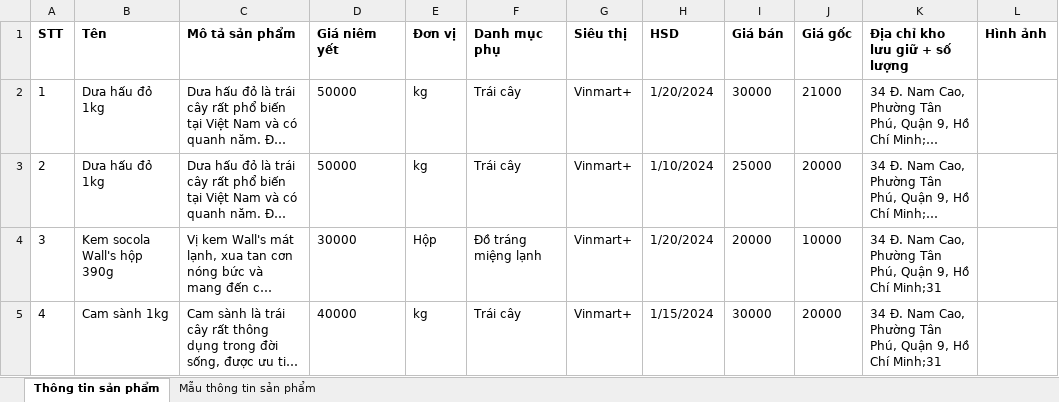
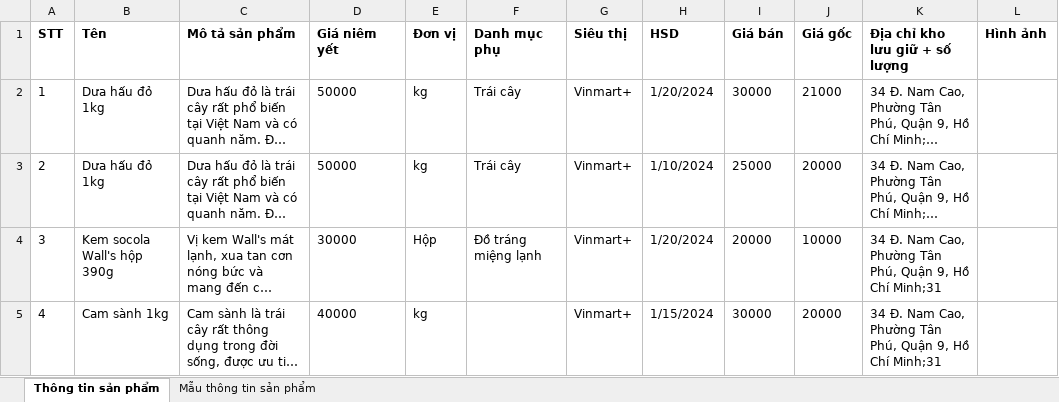
Before and after one commit to hieu220413/SavingHourMarket, an Excel workbook: ProductUploadTemplate.xlsx, sheet Thông tin sản phẩm, drawn as a sheet; long unchanged cells end in …; values as stored, in another font and other column widths than the file's, no borders; charts and pictures not drawn; the diff names each change by its address in the sheet, - before the commit and + after, or states it on an @@ line.

Commit message:
update fix bug error excel

```diff
--- a/ProductUploadTemplate.xlsx (sheet Thông tin sản phẩm)
+++ b/ProductUploadTemplate.xlsx (sheet Thông tin sản phẩm)
-F5 (Danh mục phụ): Trái cây
+F5 (Danh mục phụ): (empty)
```
Also changed, not shown: 1 other file.
